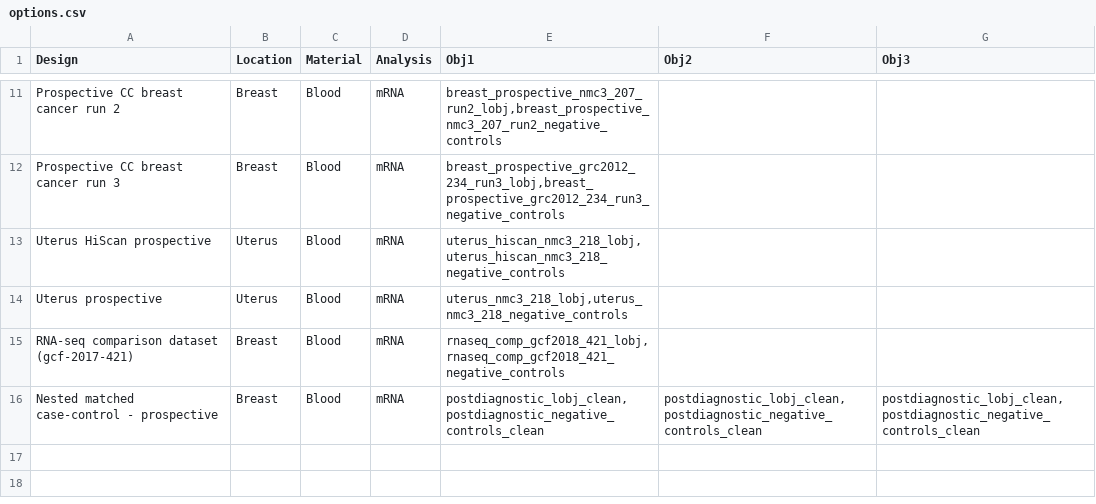
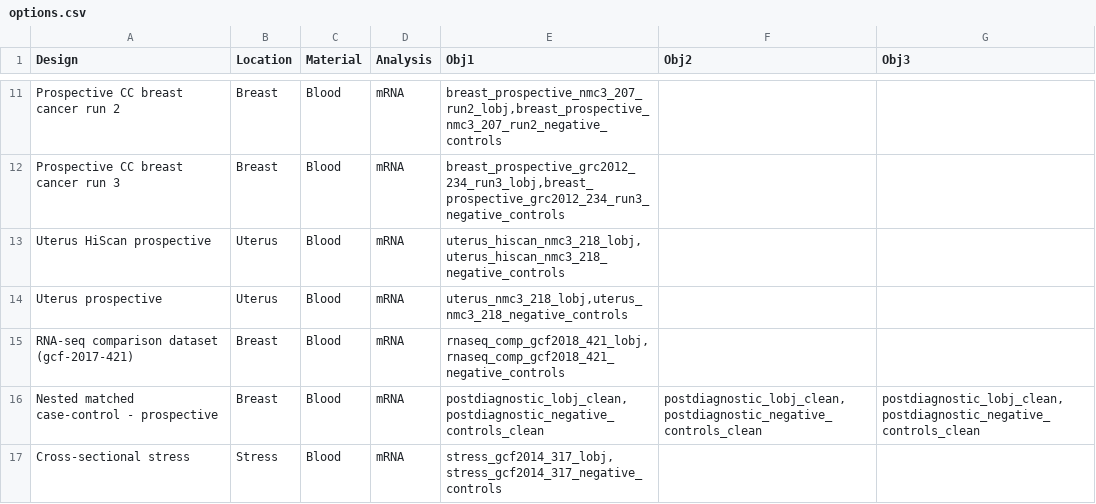
Before and after one commit to uit-hdl/pippeline, a CSV file: shiny/options.csv, drawn as a sheet; only a part is shown, gaps mark what is left out.

Commit message:
Added stress dataset option

```diff
--- a/shiny/options.csv
+++ b/shiny/options.csv
@@ -16 +16,2 @@
 "Nested matched case-control - prospective","Breast","Blood","mRNA","postdiagnostic_lobj_clean,postdiagnostic_negative_controls_clean","postdiagnostic_lobj_clean,postdiagnostic_negative_controls_clean","postdiagnostic_lobj_clean,postdiagnostic_negative_controls_clean"
+"Cross-sectional stress","Stress","Blood","mRNA","stress_gcf2014_317_lobj,stress_gcf2014_317_negative_controls",,
```
